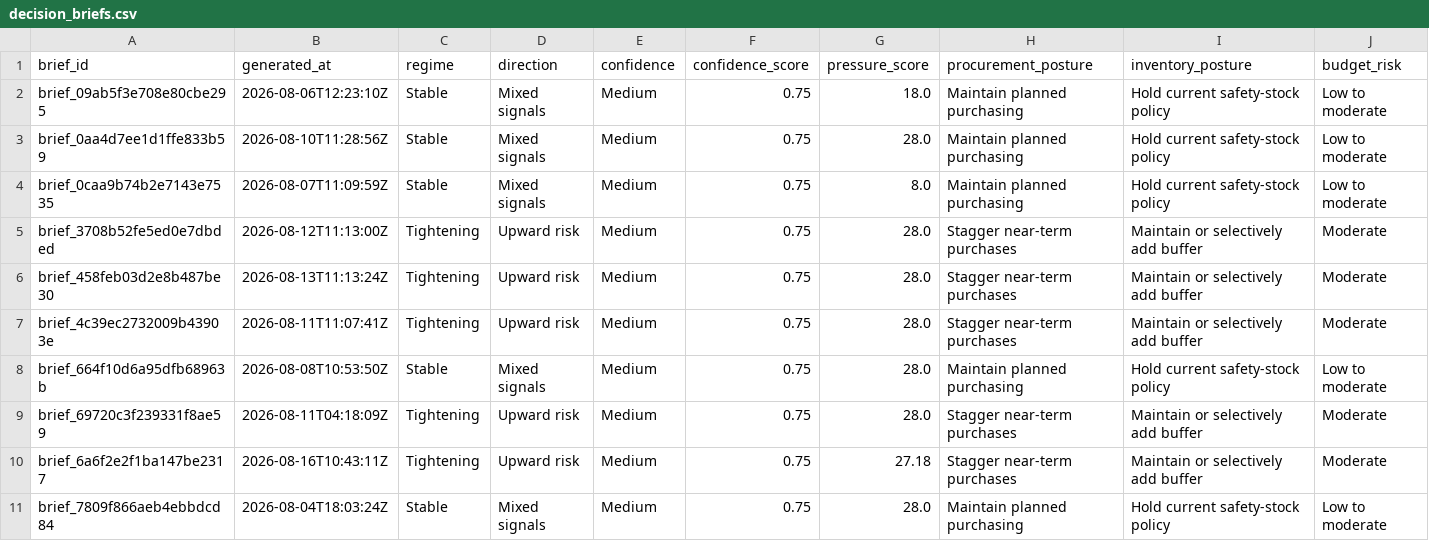
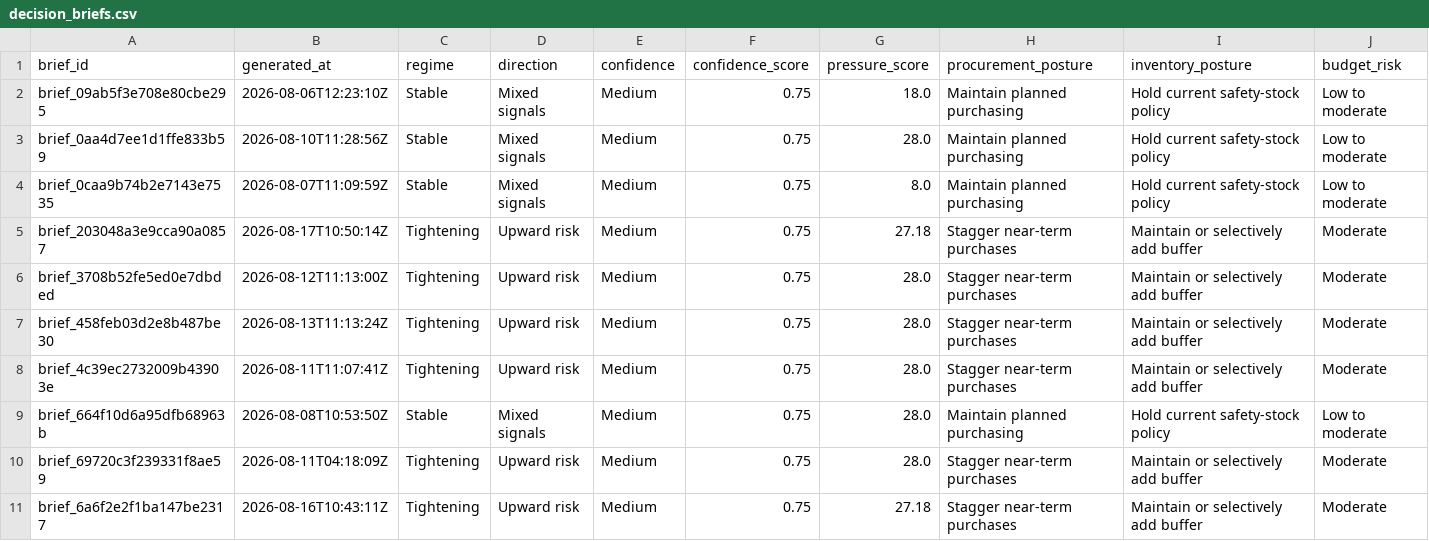
Before and after one commit to Photon7777/memorypulse, a CSV file: data/history/decision_briefs.csv, drawn as a sheet; only a part is shown; the shorter side is filled out with more unchanged rows; rows hold the shown columns only; the diff names each change by its address in the sheet, - before the commit and + after, or states it on an @@ line.

Commit message:
data: refresh MemoryPulse observations [skip data-update]

```diff
--- a/data/history/decision_briefs.csv
+++ b/data/history/decision_briefs.csv
+row 5: brief_203048a3e9cca90a0857 | 2026-08-17T10:50:14Z | Tightening | Upward risk | Medium | 0.75 | 27.18 | Stagger near-term purchases | Maintain or selectively add buffer | Moderate
```
Also changed, not shown: frontend/public/datasets/latest/csv/market_index.csv, 14 other files.
